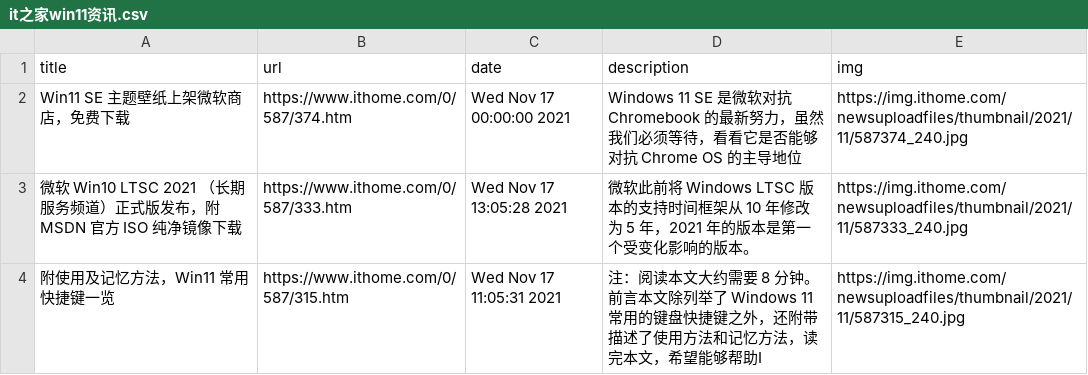
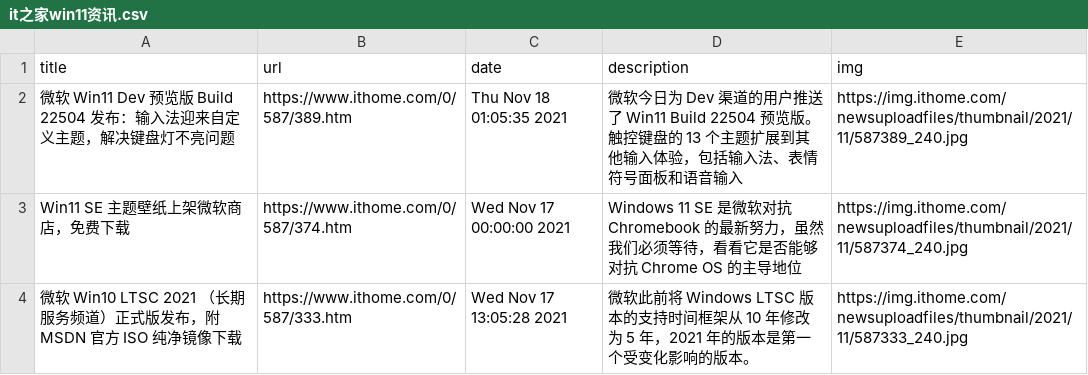
Before and after one commit to c-chen0902/rss, a CSV file: it之家win11资讯.csv, drawn as a sheet; only a part is shown; the shorter side is filled out with more unchanged rows.

```diff
--- a/it之家win11资讯.csv
+++ b/it之家win11资讯.csv
@@ -1,2 +1,3 @@
 title,url,date,description,img
+微软 Win11 Dev 预览版 Build 22504 发布：输入法迎来自定义主题，解决键盘灯不亮问题,https://www.ithome.com/0/587/389.htm,Thu Nov 18 01:05:35 2021,微软今日为 Dev 渠道的用户推送了 Win11 Build 22504 预览版。触控键盘的 13 个主题扩展到其他输入体验，包括输入法、表情符号面板和语音输入,https://img.ithome.com/newsuploadfiles/thumbnail/2021/11/587389_240.jpg
 Win11 SE 主题壁纸上架微软商店，免费下载,https://www.ithome.com/0/587/374.htm,Wed Nov 17 00:00:00 2021,Windows 11 SE 是微软对抗 Chromebook 的最新努力，虽然我们必须等待，看看它是否能够对抗 Chrome OS 的主导地位,https://img.ithome.com/newsuploadfiles/thumbnail/2021/11/587374_240.jpg
```
Also changed, not shown: pianku_movies.csv, 4 other files.
